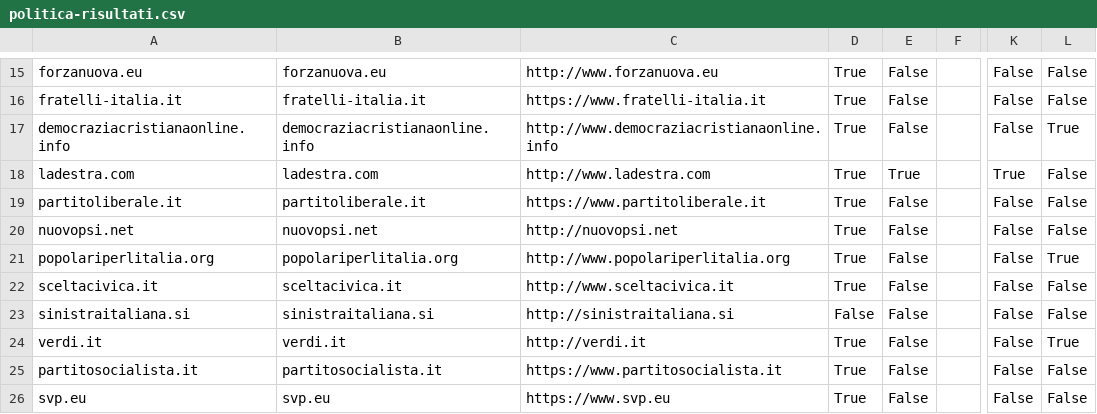
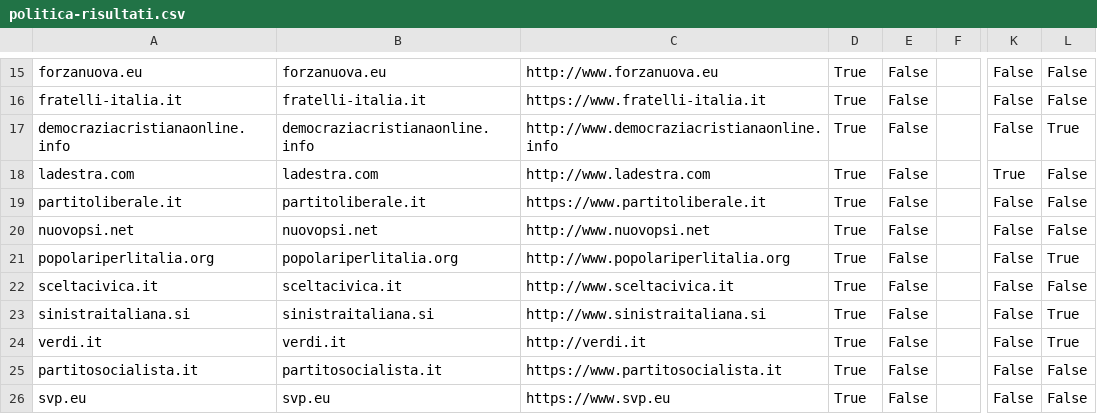
Before and after one commit to sicurezzadeimedia/italia, a CSV file: politica-risultati.csv, drawn as a sheet; only a part is shown, gaps mark what is left out; the diff names each change by its address in the sheet, - before the commit and + after, or states it on an @@ line.

Commit message:
update scan

```diff
--- a/politica-risultati.csv
+++ b/politica-risultati.csv
-E18: True
+E18: False
-C20: http://nuovopsi.net
+C20: http://www.nuovopsi.net
-C23: http://sinistraitaliana.si
+C23: http://www.sinistraitaliana.si
-D23: False
+D23: True
-L23: False
+L23: True
```
